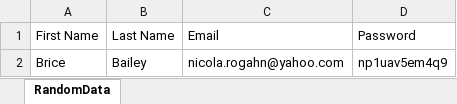
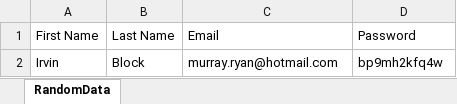
Before and after one commit to Muuhamed-ibrahim/SeleniumProject-Nopcommerce, an Excel workbook: File/RandomData_Excell.xlsx, sheet RandomData, drawn as a sheet; values as stored, in another font and other column widths than the file's, no borders; removed rows and columns are numbered as before the commit, all else as after; the diff names each change by its address in the sheet, - before the commit and + after, or states it on an @@ line.

```diff
--- a/File/RandomData_Excell.xlsx (sheet RandomData)
+++ b/File/RandomData_Excell.xlsx (sheet RandomData)
-row 2: Brice | Bailey | nicola.rogahn@yahoo.com | np1uav5em4q9
+row 2: Irvin | Block | murray.ryan@hotmail.com | bp9mh2kfq4w
```
Also changed, not shown: 12 other files.
